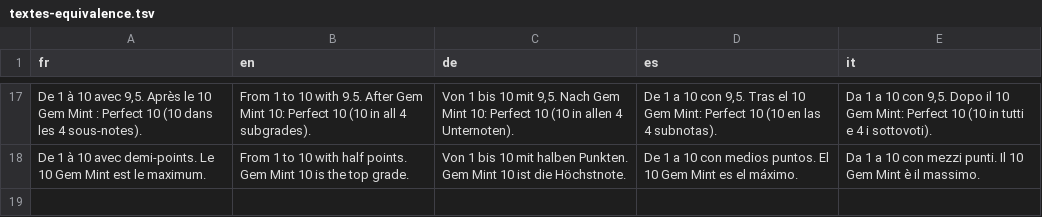
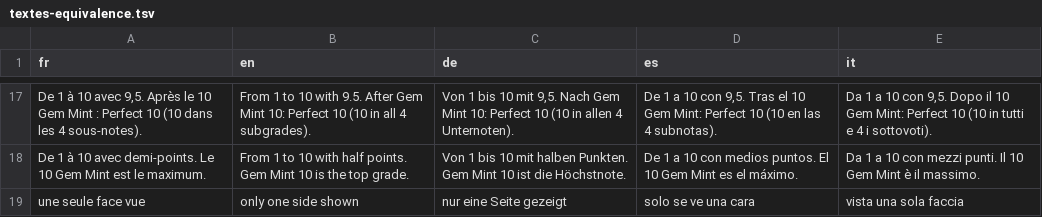
Before and after one commit to blevdosmiles/callit, a TSV file: i18n/textes-equivalence.tsv, drawn as a sheet; only a part is shown, gaps mark what is left out; the diff names each change by its address in the sheet, - before the commit and + after, or states it on an @@ line.

```diff
--- a/i18n/textes-equivalence.tsv
+++ b/i18n/textes-equivalence.tsv
+row 19: une seule face vue | only one side shown | nur eine Seite gezeigt | solo se ve una cara | vista una sola faccia
```
Also changed, not shown: 6 other files.
